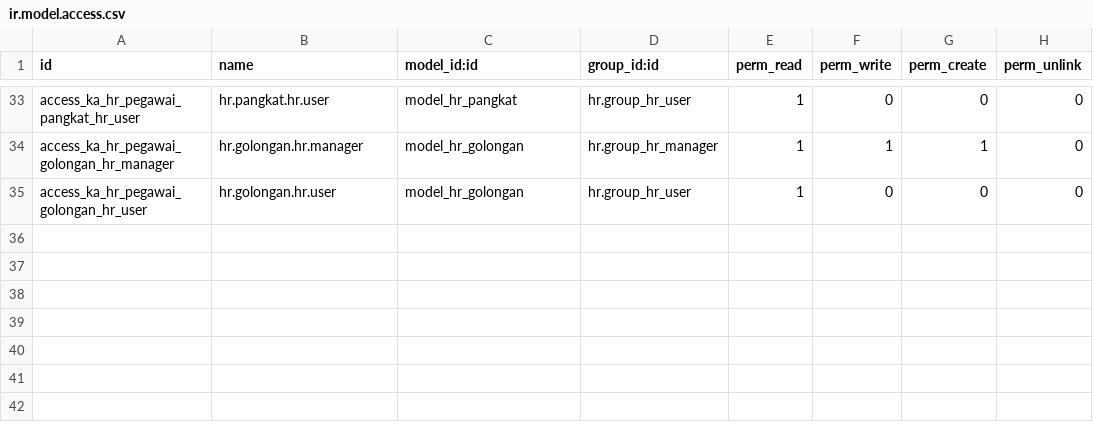
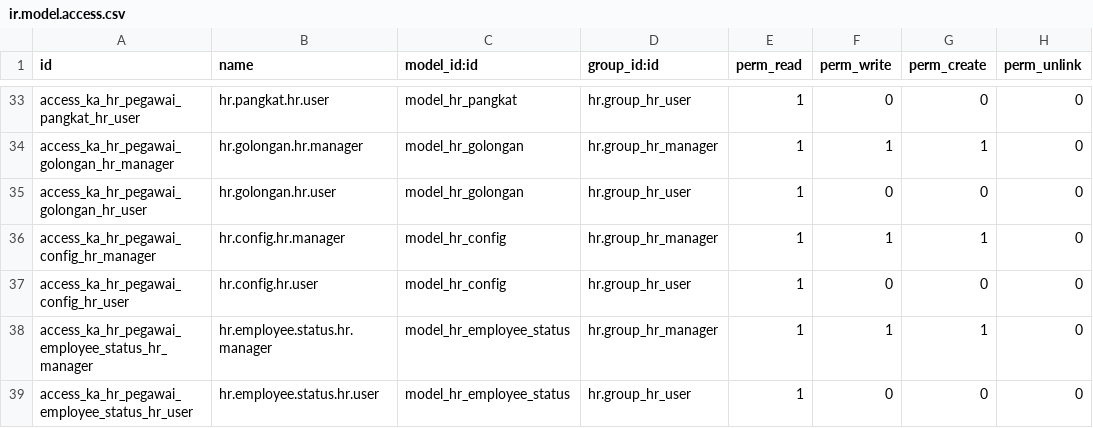
Before and after one commit to Daneswara/odoo-ykka, a CSV file: ka_hr_pegawai/security/ir.model.access.csv, drawn as a sheet; only a part is shown, gaps mark what is left out.

Commit message:
update security

```diff
--- a/ka_hr_pegawai/security/ir.model.access.csv
+++ b/ka_hr_pegawai/security/ir.model.access.csv
@@ -35 +35,5 @@ access_ka_hr_pegawai_golongan_hr_manager,hr.golongan.hr.manager,model_hr_golonga
 access_ka_hr_pegawai_golongan_hr_user,hr.golongan.hr.user,model_hr_golongan,hr.group_hr_user,1,0,0,0
+access_ka_hr_pegawai_config_hr_manager,hr.config.hr.manager,model_hr_config,hr.group_hr_manager,1,1,1,0
+access_ka_hr_pegawai_config_hr_user,hr.config.hr.user,model_hr_config,hr.group_hr_user,1,0,0,0
+access_ka_hr_pegawai_employee_status_hr_manager,hr.employee.status.hr.manager,model_hr_employee_status,hr.group_hr_manager,1,1,1,0
+access_ka_hr_pegawai_employee_status_hr_user,hr.employee.status.hr.user,model_hr_employee_status,hr.group_hr_user,1,0,0,0
```
